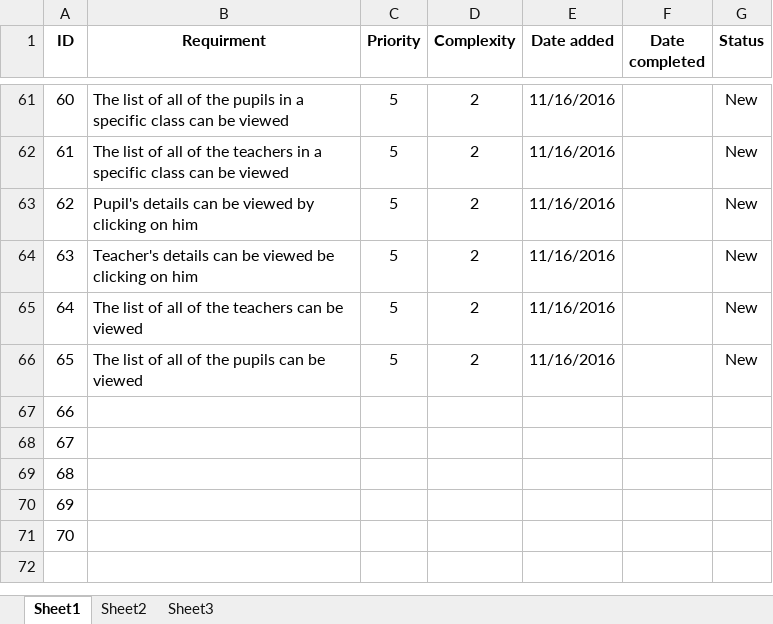
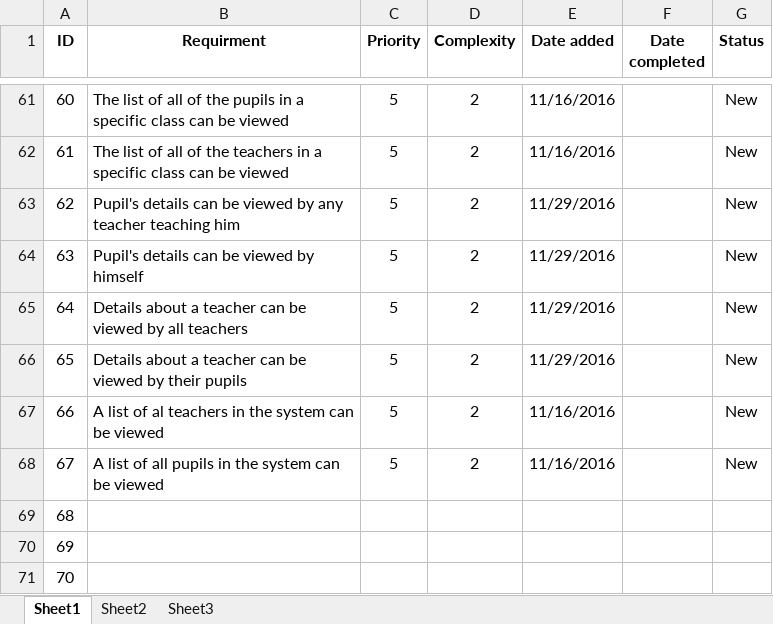
Before and after one commit to roypillar/Michtava, an Excel workbook: Functional Requirements.xlsx, sheet Sheet1, drawn as a sheet; only a part is shown, gaps mark what is left out; values as stored, in another font and other column widths than the file's, no borders; the diff names each change by its address in the sheet, - before the commit and + after, or states it on an @@ line.

Commit message:
Added 2 Requirements, Added user stories #58-67

```diff
--- a/Functional Requirements.xlsx (sheet Sheet1)
+++ b/Functional Requirements.xlsx (sheet Sheet1)
-B63 (Requirment): …viewed by clicking on him
+B63 (Requirment): …viewed by any teacher teaching him
-E63:E66 (Date added): 11/16/2016
+E63:E66 (Date added): 11/29/2016
-B64 (Requirment): Teacher's details can be viewed be clicking on him
+B64 (Requirment): Pupil's details can be viewed by himself
-B65 (Requirment): The list of all of the teachers can be viewed
+B65 (Requirment): Details about a teacher can be viewed by all teachers
-B66 (Requirment): The list of all of the pupils can be viewed
+B66 (Requirment): Details about a teacher can be viewed by their pupils
-B67 (Requirment): (empty)
+B67 (Requirment): A list of al teachers in the system can be viewed
-C67:C68 (Priority): (empty)
+C67:C68 (Priority): 5
-D67:D68 (Complexity): (empty)
+D67:D68 (Complexity): 2
-E67:E68 (Date added): (empty)
+E67:E68 (Date added): 11/16/2016
-G67:G68 (Status): (empty)
+G67:G68 (Status): New
-B68 (Requirment): (empty)
+B68 (Requirment): A list of all pupils in the system can be viewed
```
Also changed, not shown: 1 other file.
